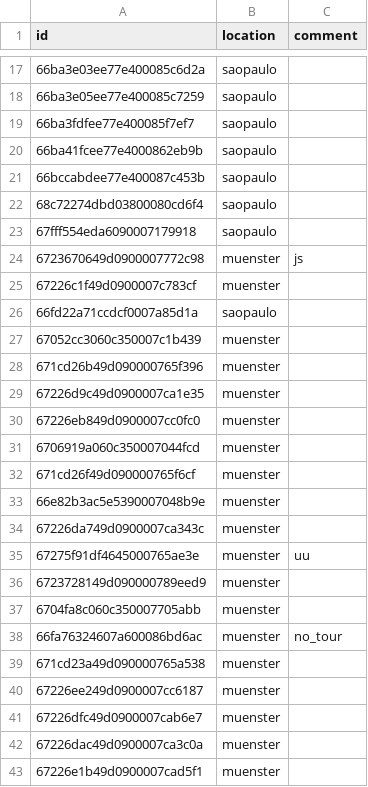
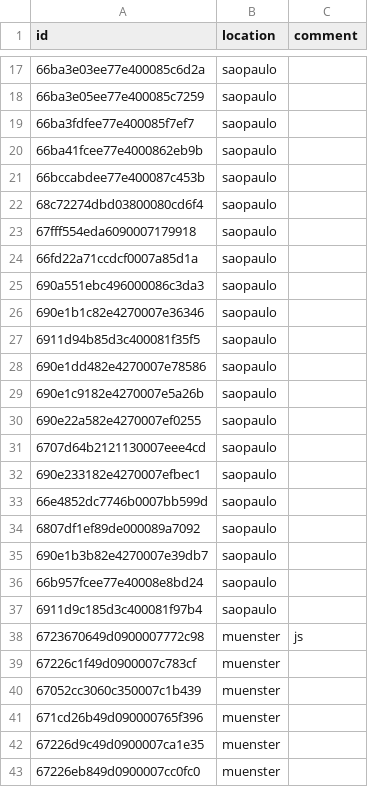
Before and after one commit to reedu-reengineering-education/atrai-bikes-platform, a CSV file: src/boxes/metatable.csv, drawn as a sheet; only a part is shown, gaps mark what is left out; the shorter side is filled out with more unchanged rows.

Commit message:
chore: update metatable with new sao paulo boxes

```diff
--- a/src/boxes/metatable.csv
+++ b/src/boxes/metatable.csv
@@ -23,5 +23,18 @@ id,location,comment
 67fff554eda6090007179918,saopaulo,
+66fd22a71ccdcf0007a85d1a,saopaulo,
+690a551ebc496000086c3da3,saopaulo,
+690e1b1c82e4270007e36346,saopaulo,
+6911d94b85d3c400081f35f5,saopaulo,
+690e1dd482e4270007e78586,saopaulo,
+690e1c9182e4270007e5a26b,saopaulo,
+690e22a582e4270007ef0255,saopaulo,
+6707d64b2121130007eee4cd,saopaulo,
+690e233182e4270007efbec1,saopaulo,
+66e4852dc7746b0007bb599d,saopaulo,
+6807df1ef89de000089a7092,saopaulo,
+690e1b3b82e4270007e39db7,saopaulo,
+66b957fcee77e40008e8bd24,saopaulo,
+6911d9c185d3c400081f97b4,saopaulo,
 6723670649d0900007772c98,muenster,js
 67226c1f49d0900007c783cf,muenster,
-66fd22a71ccdcf0007a85d1a,saopaulo,
 67052cc3060c350007c1b439,muenster,
```
